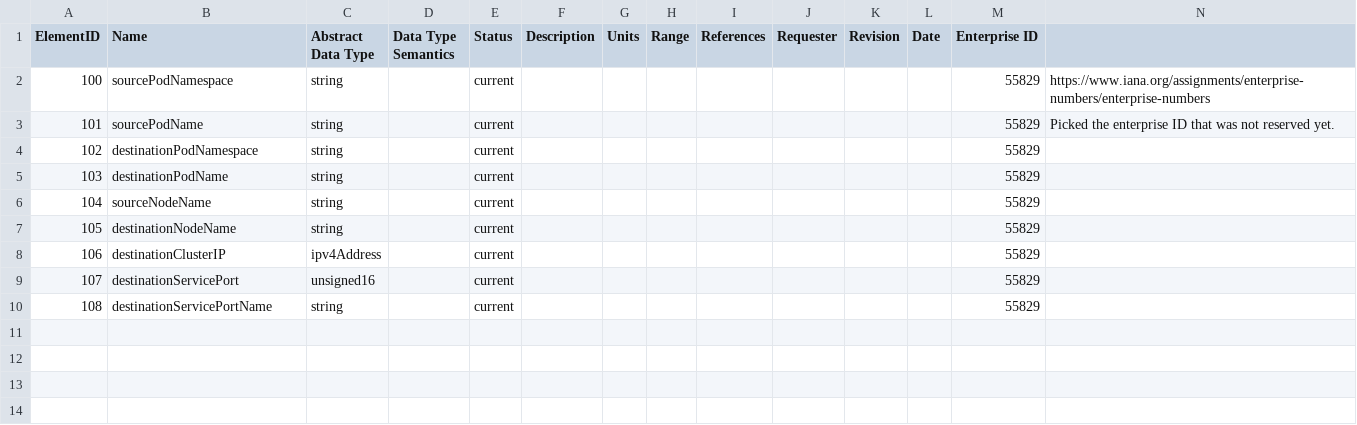
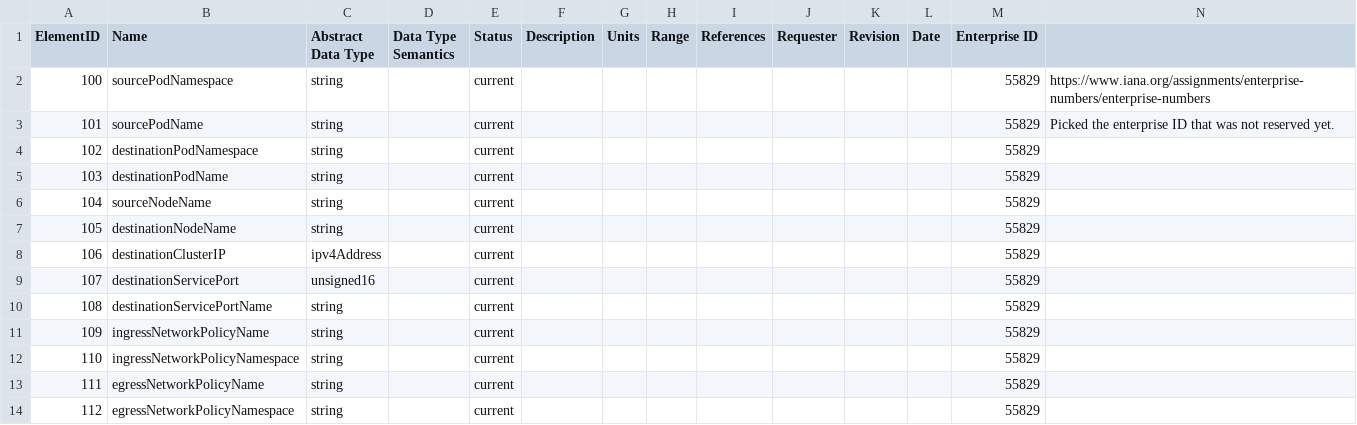
Before and after one commit to vmware/go-ipfix, a CSV file: pkg/registry/registry_antrea.csv, drawn as a sheet.

Commit message:
Add network policy fields to Antrea registry
Add network policy name and namespace fields.

```diff
--- a/pkg/registry/registry_antrea.csv
+++ b/pkg/registry/registry_antrea.csv
@@ -10 +10,5 @@ ElementID,Name,Abstract Data Type,Data Type Semantics,Status,Description,Units,R
 108,destinationServicePortName,string,,current,,,,,,,,55829,
+109,ingressNetworkPolicyName,string,,current,,,,,,,,55829,
+110,ingressNetworkPolicyNamespace,string,,current,,,,,,,,55829,
+111,egressNetworkPolicyName,string,,current,,,,,,,,55829,
+112,egressNetworkPolicyNamespace,string,,current,,,,,,,,55829,
```
Also changed, not shown: 1 other file.
